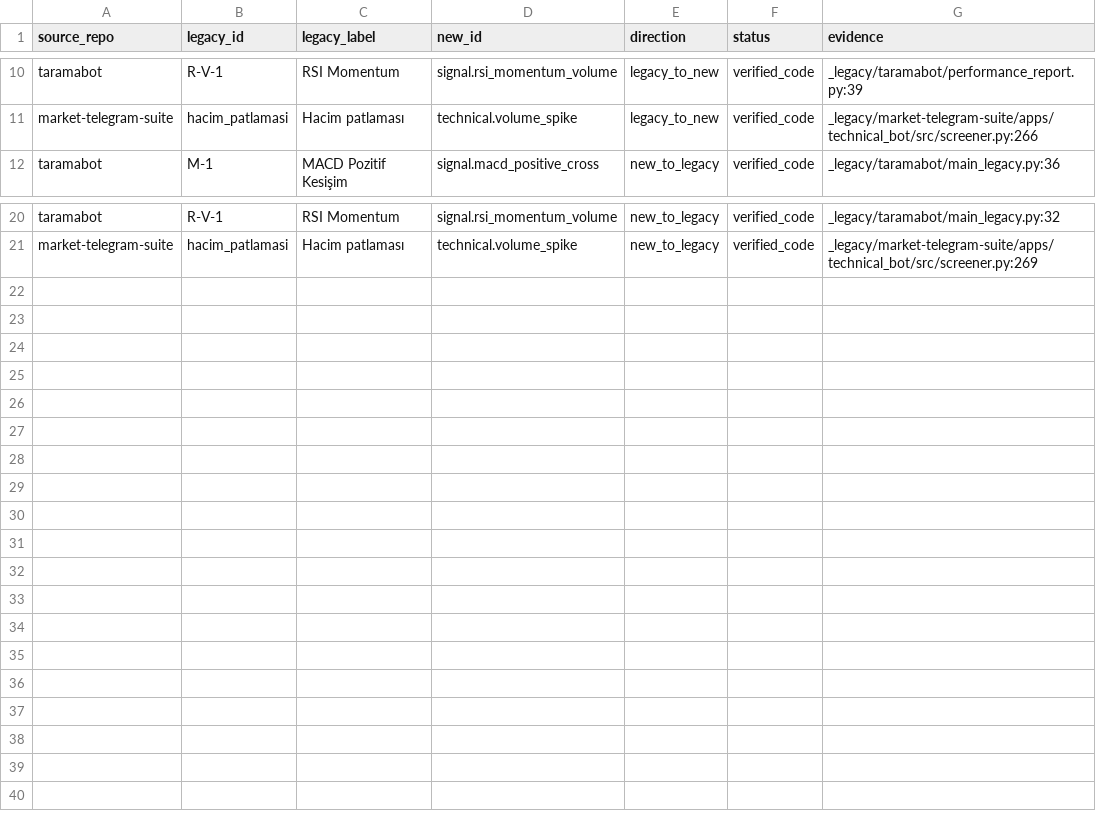
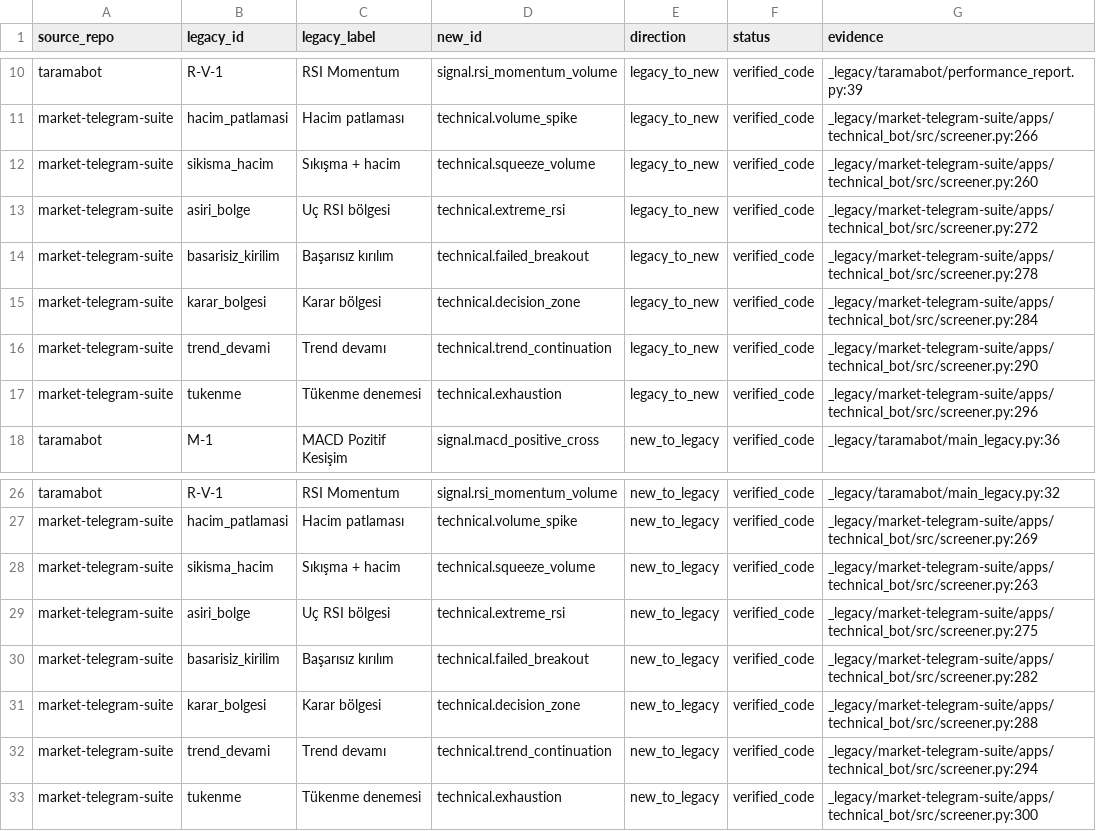
Before and after one commit to CengizKarabulut/borsapp, a CSV file: docs/migration/legacy-aliases.csv, drawn as a sheet; only a part is shown, gaps mark what is left out; the diff names each change by its address in the sheet, - before the commit and + after, or states it on an @@ line.

Commit message:
feat: migrate technical screens and harden runtime

```diff
--- a/docs/migration/legacy-aliases.csv
+++ b/docs/migration/legacy-aliases.csv
+row 12: market-telegram-suite | sikisma_hacim | Sıkışma + hacim | technical.squeeze_volume | legacy_to_new | verified_code | _legacy/market-telegram-suite/apps/technical_bot/src/screener.py:260
+row 13: market-telegram-suite | asiri_bolge | Uç RSI bölgesi | technical.extreme_rsi | legacy_to_new | verified_code | _legacy/market-telegram-suite/apps/technical_bot/src/screener.py:272
+row 14: market-telegram-suite | basarisiz_kirilim | Başarısız kırılım | technical.failed_breakout | legacy_to_new | verified_code | _legacy/market-telegram-suite/apps/technical_bot/src/screener.py:278
+row 15: market-telegram-suite | karar_bolgesi | Karar bölgesi | technical.decision_zone | legacy_to_new | verified_code | _legacy/market-telegram-suite/apps/technical_bot/src/screener.py:284
+row 16: market-telegram-suite | trend_devami | Trend devamı | technical.trend_continuation | legacy_to_new | verified_code | _legacy/market-telegram-suite/apps/technical_bot/src/screener.py:290
+row 17: market-telegram-suite | tukenme | Tükenme denemesi | technical.exhaustion | legacy_to_new | verified_code | _legacy/market-telegram-suite/apps/technical_bot/src/screener.py:296
+row 28: market-telegram-suite | sikisma_hacim | Sıkışma + hacim | technical.squeeze_volume | new_to_legacy | verified_code | _legacy/market-telegram-suite/apps/technical_bot/src/screener.py:263
+row 29: market-telegram-suite | asiri_bolge | Uç RSI bölgesi | technical.extreme_rsi | new_to_legacy | verified_code | _legacy/market-telegram-suite/apps/technical_bot/src/screener.py:275
+row 30: market-telegram-suite | basarisiz_kirilim | Başarısız kırılım | technical.failed_breakout | new_to_legacy | verified_code | _legacy/market-telegram-suite/apps/technical_bot/src/screener.py:282
+row 31: market-telegram-suite | karar_bolgesi | Karar bölgesi | technical.decision_zone | new_to_legacy | verified_code | _legacy/market-telegram-suite/apps/technical_bot/src/screener.py:288
+row 32: market-telegram-suite | trend_devami | Trend devamı | technical.trend_continuation | new_to_legacy | verified_code | _legacy/market-telegram-suite/apps/technical_bot/src/screener.py:294
+row 33: market-telegram-suite | tukenme | Tükenme denemesi | technical.exhaustion | new_to_legacy | verified_code | _legacy/market-telegram-suite/apps/technical_bot/src/screener.py:300
```
Also changed, not shown: 24 other files.
